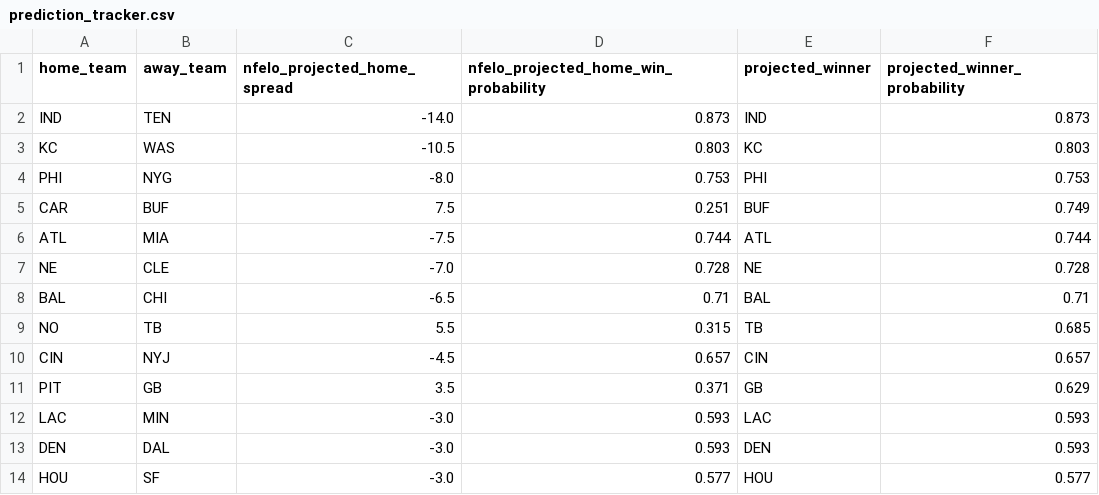
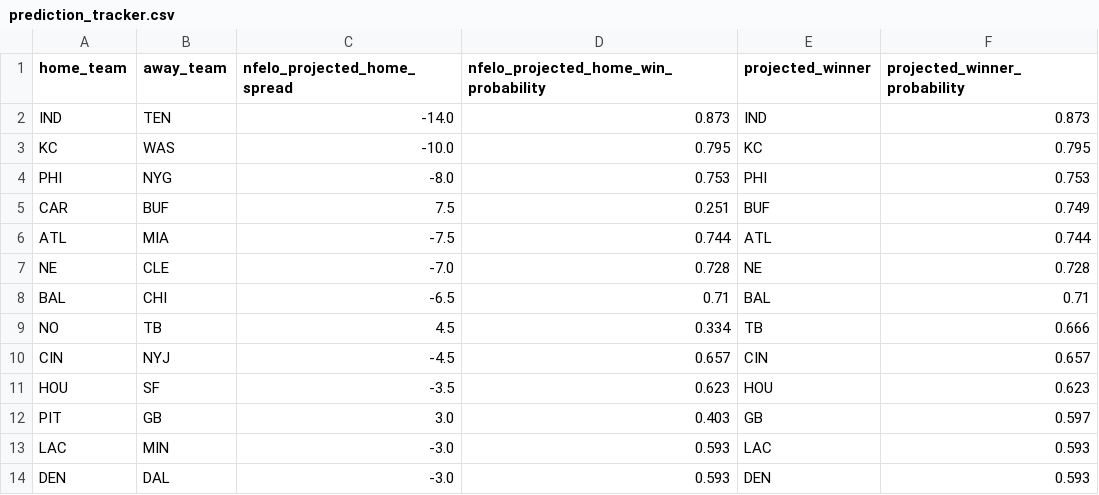
Before and after one commit to greerreNFL/nfelo, a CSV file: output_data/prediction_tracker.csv, drawn as a sheet.

```diff
--- a/output_data/prediction_tracker.csv
+++ b/output_data/prediction_tracker.csv
@@ -2,3 +2,3 @@ home_team,away_team,nfelo_projected_home_spread,nfelo_projected_home_win_probabi
 IND,TEN,-14.0,0.873,IND,0.873
-KC,WAS,-10.5,0.803,KC,0.803
+KC,WAS,-10.0,0.795,KC,0.795
 PHI,NYG,-8.0,0.753,PHI,0.753
@@ -8,7 +8,7 @@ NE,CLE,-7.0,0.728,NE,0.728
 BAL,CHI,-6.5,0.71,BAL,0.71
-NO,TB,5.5,0.315,TB,0.685
+NO,TB,4.5,0.334,TB,0.666
 CIN,NYJ,-4.5,0.657,CIN,0.657
-PIT,GB,3.5,0.371,GB,0.629
+HOU,SF,-3.5,0.623,HOU,0.623
+PIT,GB,3.0,0.403,GB,0.597
 LAC,MIN,-3.0,0.593,LAC,0.593
 DEN,DAL,-3.0,0.593,DEN,0.593
-HOU,SF,-3.0,0.577,HOU,0.577
```
Also changed, not shown: output_data/historic_projected_spreads.csv, 1 other file.
